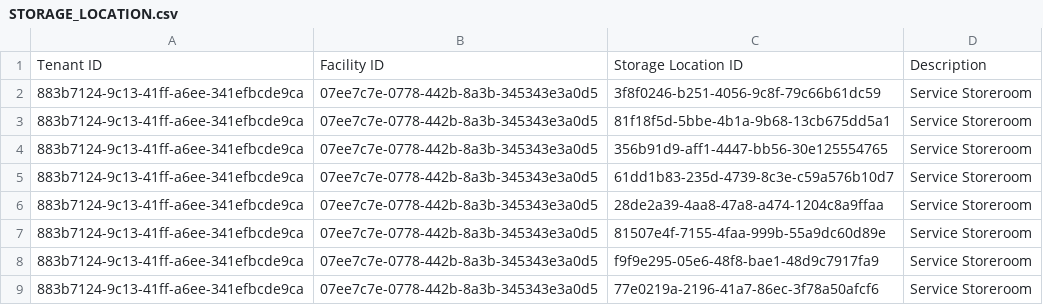
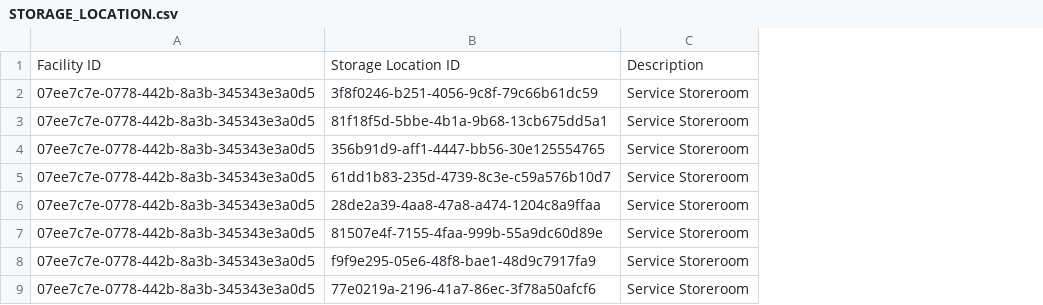
Before and after one commit to Encamp/comply-auto-ingest-23, a CSV file: potamkin/STORAGE_LOCATION.csv, drawn as a sheet; only a part is shown; the diff names each change by its address in the sheet, - before the commit and + after, or states it on an @@ line.

```diff
--- a/potamkin/STORAGE_LOCATION.csv
+++ b/potamkin/STORAGE_LOCATION.csv
-column A, rows 1-9: Tenant ID | 883b7124-9c13-41ff-a6ee-341efbcde9ca | 883b7124-9c13-41ff-a6ee-341efbcde9ca | 883b7124-9c13-41ff-a6ee-341efbcde9ca | 883b7124-9c13-41ff-a6ee-341efbcde9ca | 883b7124-9c13-41ff-a6ee-341efbcde9ca | 883b7124-9c13-41ff-a6ee-341efbcde9ca | 883b7124-9c13-41ff-a6ee-341efbcde9ca | 883b7124-9c13-41ff-a6ee-341efbcde9ca
```
Also changed, not shown: potamkin/FACILITY_CHEMICAL.csv, potamkin/FACILITY_CHEMICAL_STORAGE_LOCATION.csv, 1 other file.
